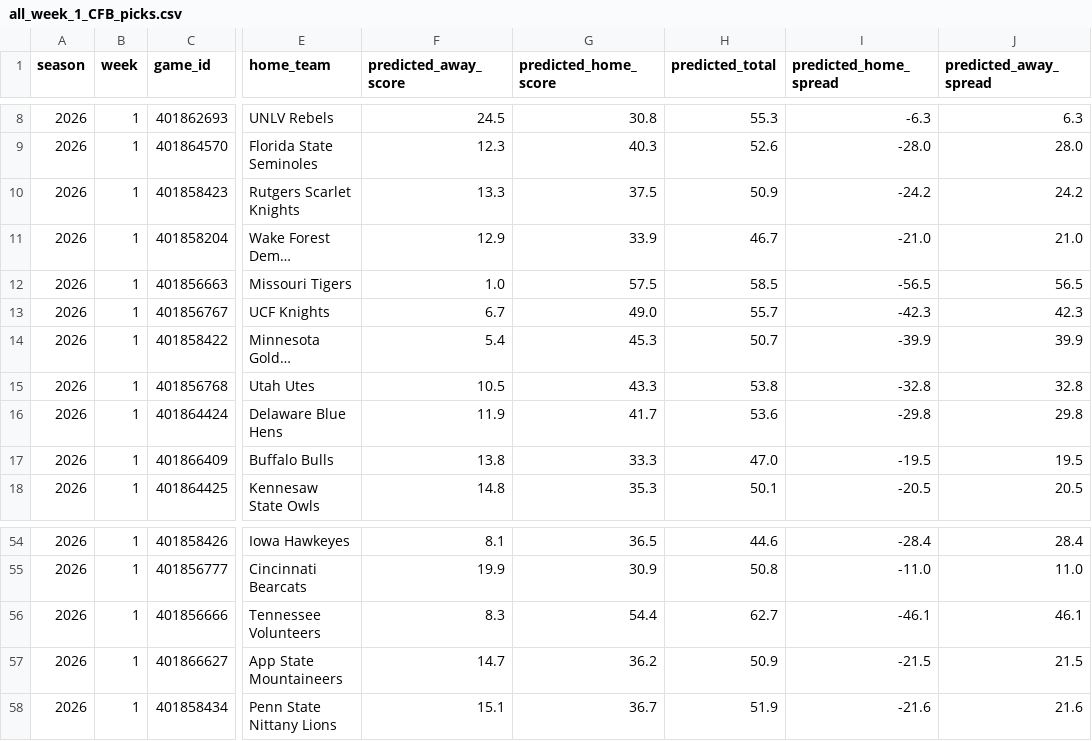
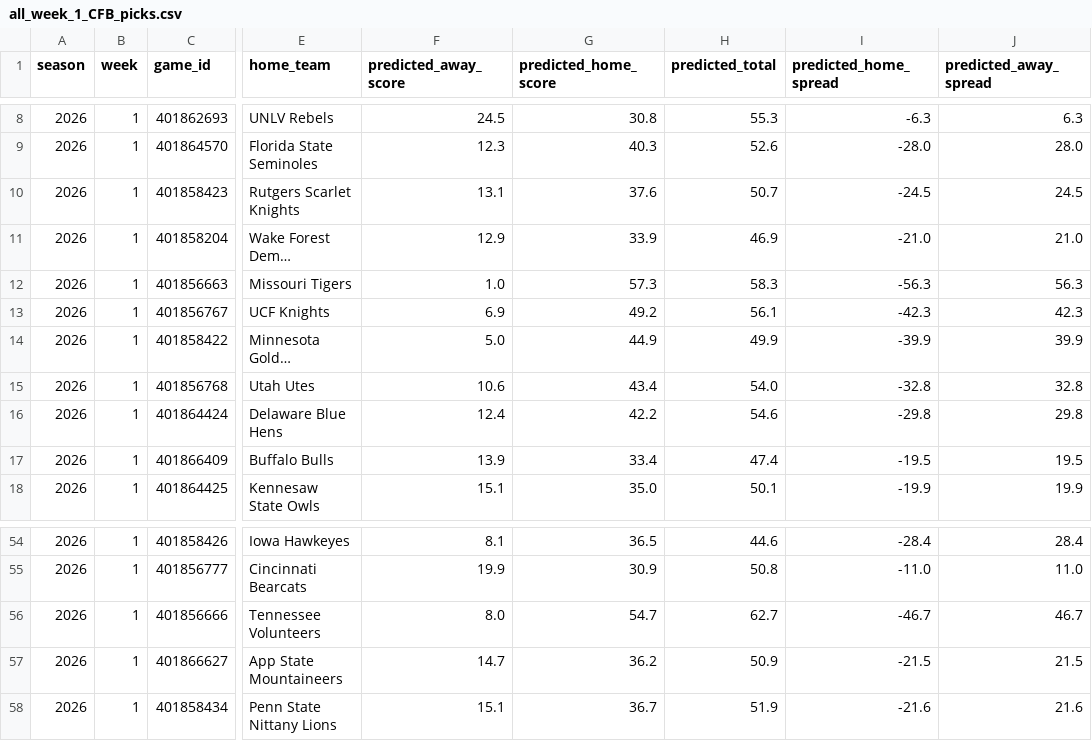
Before and after one commit to Clownworldenjoyer76/cfb_for_mat, a CSV file: docs/win/football/cfb/03_picks/all_games/all_week_1_CFB_picks.csv, drawn as a sheet; only a part is shown, gaps mark what is left out; long unchanged cells end in …; the diff covers the shown part only; the diff names each change by its address in the sheet, - before the commit and + after, or states it on an @@ line.

```diff
--- a/docs/win/football/cfb/03_picks/all_games/all_week_1_CFB_picks.csv
+++ b/docs/win/football/cfb/03_picks/all_games/all_week_1_CFB_picks.csv
-F10 (predicted_away_score): 13.3
+F10 (predicted_away_score): 13.1
-G10 (predicted_home_score): 37.5
+G10 (predicted_home_score): 37.6
-H10 (predicted_total): 50.9
+H10 (predicted_total): 50.7
-I10 (predicted_home_spread): -24.2
+I10 (predicted_home_spread): -24.5
-J10 (predicted_away_spread): 24.2
+J10 (predicted_away_spread): 24.5
-H11 (predicted_total): 46.7
+H11 (predicted_total): 46.9
-G12 (predicted_home_score): 57.5
+G12 (predicted_home_score): 57.3
-H12 (predicted_total): 58.5
+H12 (predicted_total): 58.3
-I12 (predicted_home_spread): -56.5
+I12 (predicted_home_spread): -56.3
-J12 (predicted_away_spread): 56.5
+J12 (predicted_away_spread): 56.3
-F13 (predicted_away_score): 6.7
+F13 (predicted_away_score): 6.9
-G13 (predicted_home_score): 49.0
+G13 (predicted_home_score): 49.2
-H13 (predicted_total): 55.7
+H13 (predicted_total): 56.1
-F14 (predicted_away_score): 5.4
+F14 (predicted_away_score): 5.0
-G14 (predicted_home_score): 45.3
+G14 (predicted_home_score): 44.9
-H14 (predicted_total): 50.7
+H14 (predicted_total): 49.9
-F15 (predicted_away_score): 10.5
+F15 (predicted_away_score): 10.6
-G15 (predicted_home_score): 43.3
+G15 (predicted_home_score): 43.4
-H15 (predicted_total): 53.8
+H15 (predicted_total): 54.0
-F16 (predicted_away_score): 11.9
+F16 (predicted_away_score): 12.4
-G16 (predicted_home_score): 41.7
+G16 (predicted_home_score): 42.2
-H16 (predicted_total): 53.6
+H16 (predicted_total): 54.6
-F17 (predicted_away_score): 13.8
+F17 (predicted_away_score): 13.9
-G17 (predicted_home_score): 33.3
+G17 (predicted_home_score): 33.4
-H17 (predicted_total): 47.0
+H17 (predicted_total): 47.4
-F18 (predicted_away_score): 14.8
+F18 (predicted_away_score): 15.1
-G18 (predicted_home_score): 35.3
+G18 (predicted_home_score): 35.0
-I18 (predicted_home_spread): -20.5
+I18 (predicted_home_spread): -19.9
-J18 (predicted_away_spread): 20.5
+J18 (predicted_away_spread): 19.9
-F56 (predicted_away_score): 8.3
+F56 (predicted_away_score): 8.0
-G56 (predicted_home_score): 54.4
+G56 (predicted_home_score): 54.7
-I56 (predicted_home_spread): -46.1
+I56 (predicted_home_spread): -46.7
-J56 (predicted_away_spread): 46.1
+J56 (predicted_away_spread): 46.7
```
Also changed, not shown: 89 edited cells elsewhere in this file, docs/win/football/cfb/01_merge/week_1_CFB_enriched.csv, docs/win/football/cfb/02_select/week_1_CFB_selected.csv, 15 other files.
